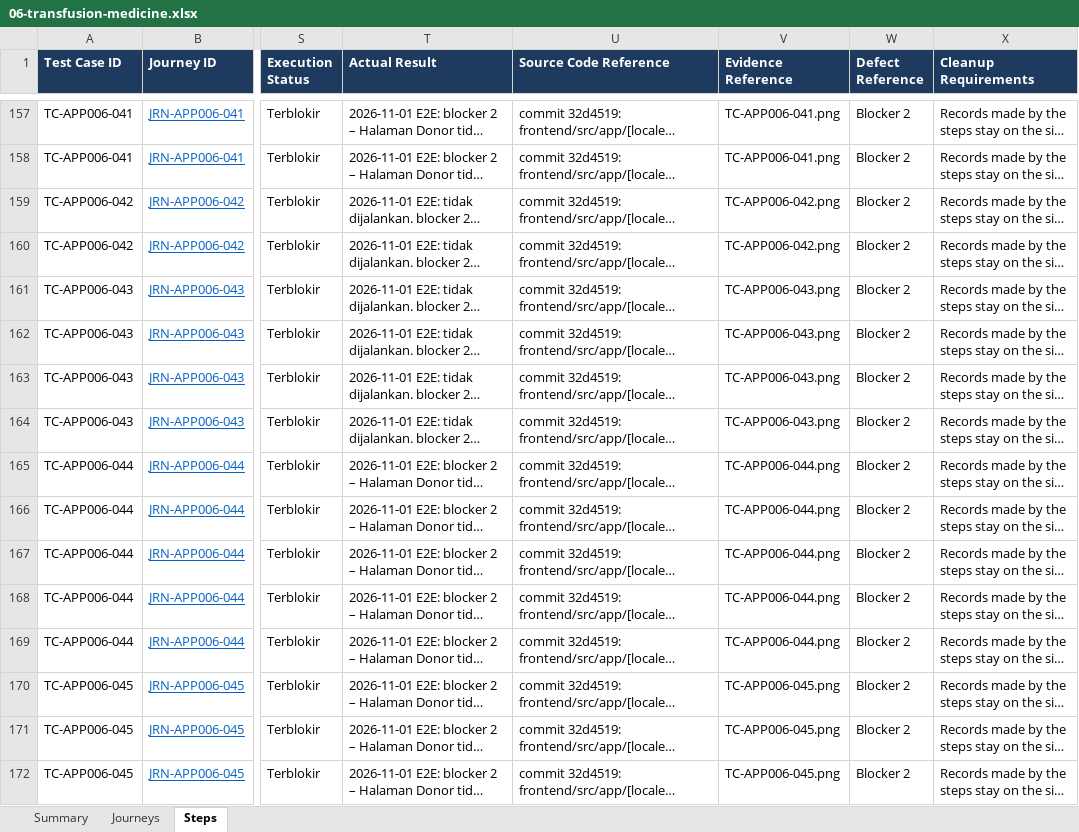
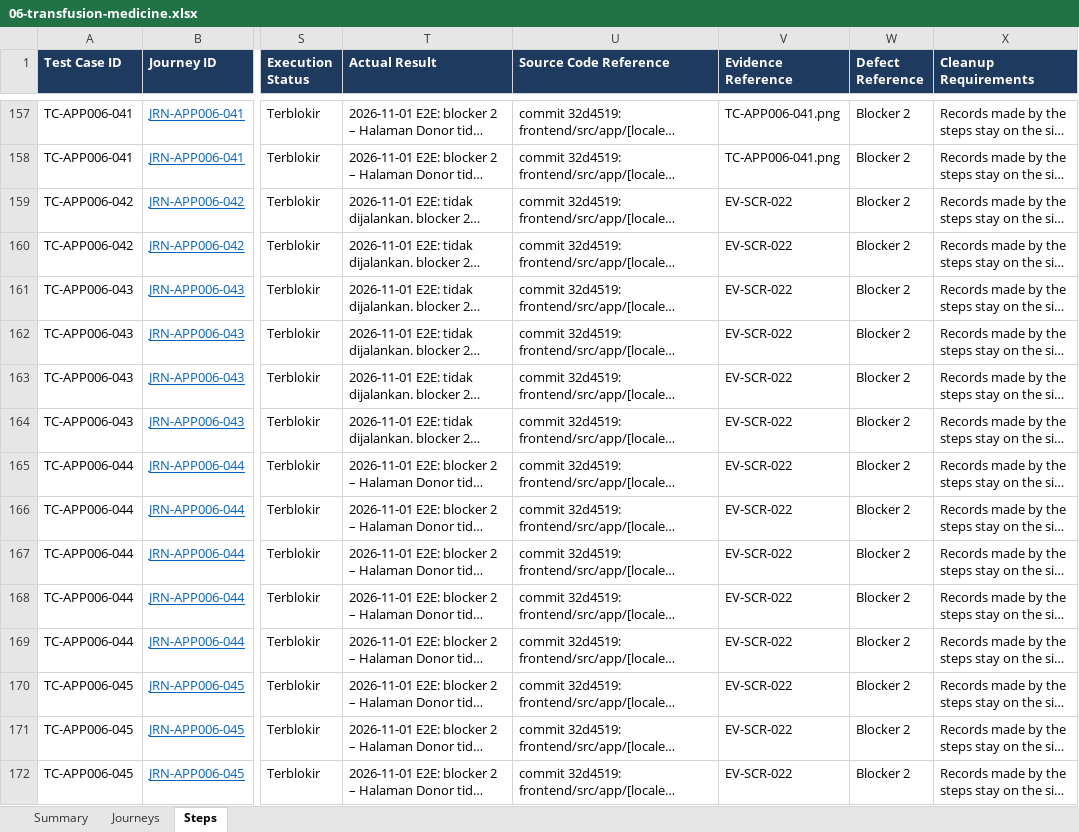
Before and after one commit to LIRE-Scripting/SIMRS-Automation, an Excel workbook: reports/e2e/06-transfusion-medicine.xlsx, sheet Steps, drawn as a sheet; only a part is shown, gaps mark what is left out; long unchanged cells end in …; values as stored, in another font and other column widths than the file's, no borders; conditional formats and table styles not drawn; the diff covers the shown part only; the diff names each change by its address in the sheet, - before the commit and + after, or states it on an @@ line.

```diff
--- a/reports/e2e/06-transfusion-medicine.xlsx (sheet Steps)
+++ b/reports/e2e/06-transfusion-medicine.xlsx (sheet Steps)
-V159:V160 (Evidence Reference): TC-APP006-042.png
+V159:V160 (Evidence Reference): EV-SCR-022
-V161:V164 (Evidence Reference): TC-APP006-043.png
+V161:V164 (Evidence Reference): EV-SCR-022
-V165:V169 (Evidence Reference): TC-APP006-044.png
+V165:V169 (Evidence Reference): EV-SCR-022
-V170:V172 (Evidence Reference): TC-APP006-045.png
+V170:V172 (Evidence Reference): EV-SCR-022
```
Also changed, not shown: 54 edited cells elsewhere in this sheet, sheet Summary, reports/e2e-chains/e2e-journeys.xlsx, reports/e2e/09-procurement.xlsx, 57 other files.
